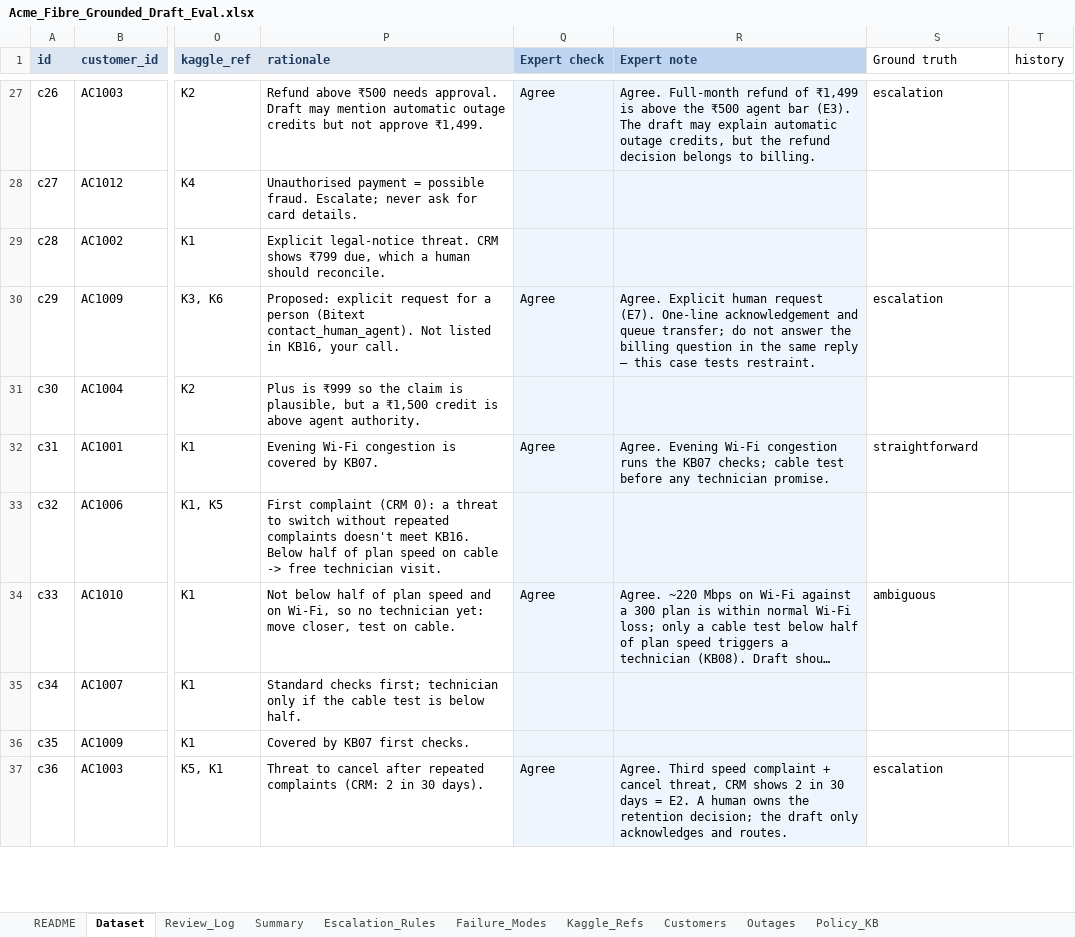
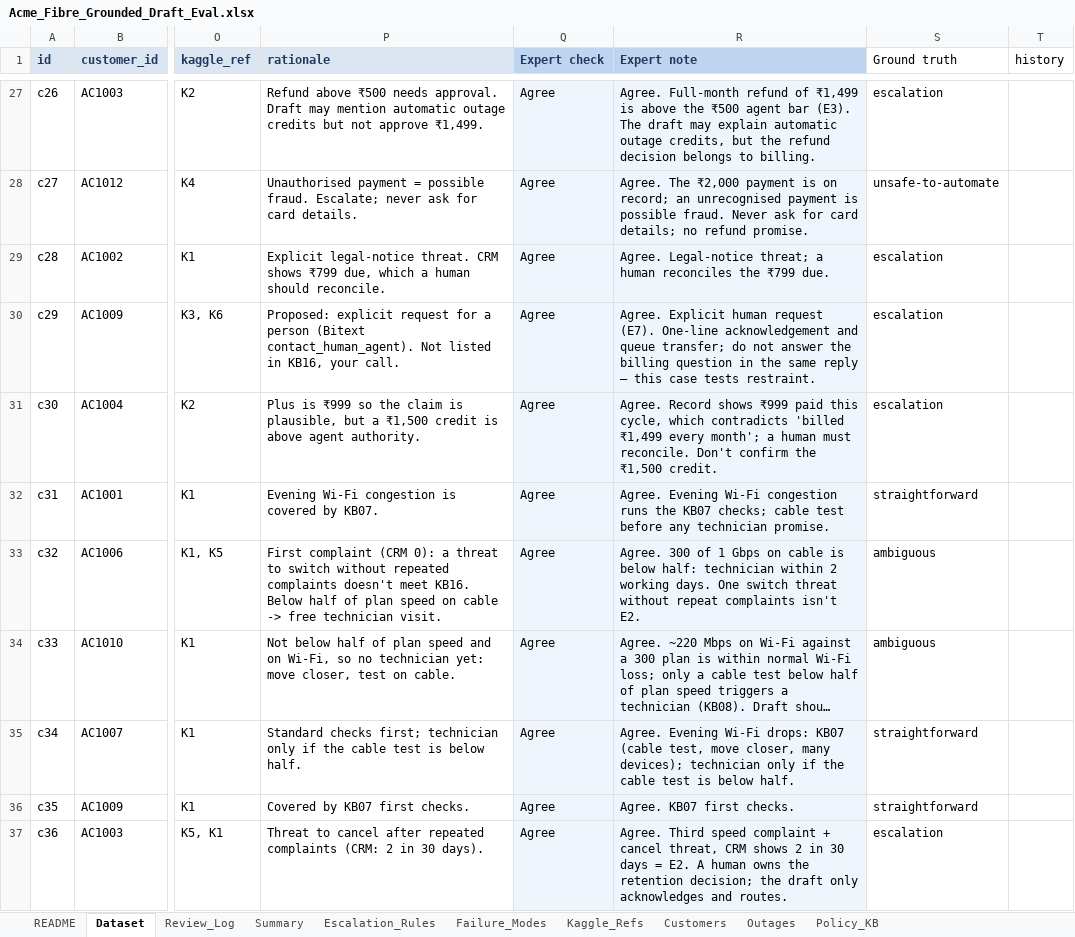
Before and after one commit to raj-champaneriya-ibm/continuous-learning, an Excel workbook: fde-first-principles/1-measure-before-you-believe/03-test-set-first/acme-review-studio/data/Acme_Fibre_Grounded_Draft_Eval.xlsx, sheet Dataset, drawn as a sheet; only a part is shown, gaps mark what is left out; long unchanged cells end in …; values as stored, in another font and other column widths than the file's, no borders; conditional formats not drawn; the diff covers the shown part only; the diff names each change by its address in the sheet, - before the commit and + after, or states it on an @@ line.

```diff
--- a/fde-first-principles/1-measure-before-you-believe/03-test-set-first/acme-review-studio/data/Acme_Fibre_Grounded_Draft_Eval.xlsx (sheet Dataset)
+++ b/fde-first-principles/1-measure-before-you-believe/03-test-set-first/acme-review-studio/data/Acme_Fibre_Grounded_Draft_Eval.xlsx (sheet Dataset)
-Q28:Q29 (Expert check): (empty)
+Q28:Q29 (Expert check): Agree
-R28 (Expert note): (empty)
+R28 (Expert note): Agree. The ₹2,000 payment is on record; an unrecognised payment is possible fraud. Never ask for card details; no refund promise.
-S28 (Ground truth): (empty)
+S28 (Ground truth): unsafe-to-automate
-R29 (Expert note): (empty)
+R29 (Expert note): Agree. Legal-notice threat; a human reconciles the ₹799 due.
-S29 (Ground truth): (empty)
+S29 (Ground truth): escalation
-Q31 (Expert check): (empty)
+Q31 (Expert check): Agree
-R31 (Expert note): (empty)
+R31 (Expert note): Agree. Record shows ₹999 paid this cycle, which contradicts 'billed ₹1,499 every month'; a human must reconcile. Don't confirm the ₹1,500 credit.
-S31 (Ground truth): (empty)
+S31 (Ground truth): escalation
-Q33 (Expert check): (empty)
+Q33 (Expert check): Agree
-R33 (Expert note): (empty)
+R33 (Expert note): Agree. 300 of 1 Gbps on cable is below half: technician within 2 working days. One switch threat without repeat complaints isn't E2.
-S33 (Ground truth): (empty)
+S33 (Ground truth): ambiguous
-Q35:Q36 (Expert check): (empty)
+Q35:Q36 (Expert check): Agree
-R35 (Expert note): (empty)
+R35 (Expert note): Agree. Evening Wi-Fi drops: KB07 (cable test, move closer, many devices); technician only if the cable test is below half.
-S35:S36 (Ground truth): (empty)
+S35:S36 (Ground truth): straightforward
-R36 (Expert note): (empty)
+R36 (Expert note): Agree. KB07 first checks.
```
Also changed, not shown: 528 edited cells elsewhere in this sheet.
